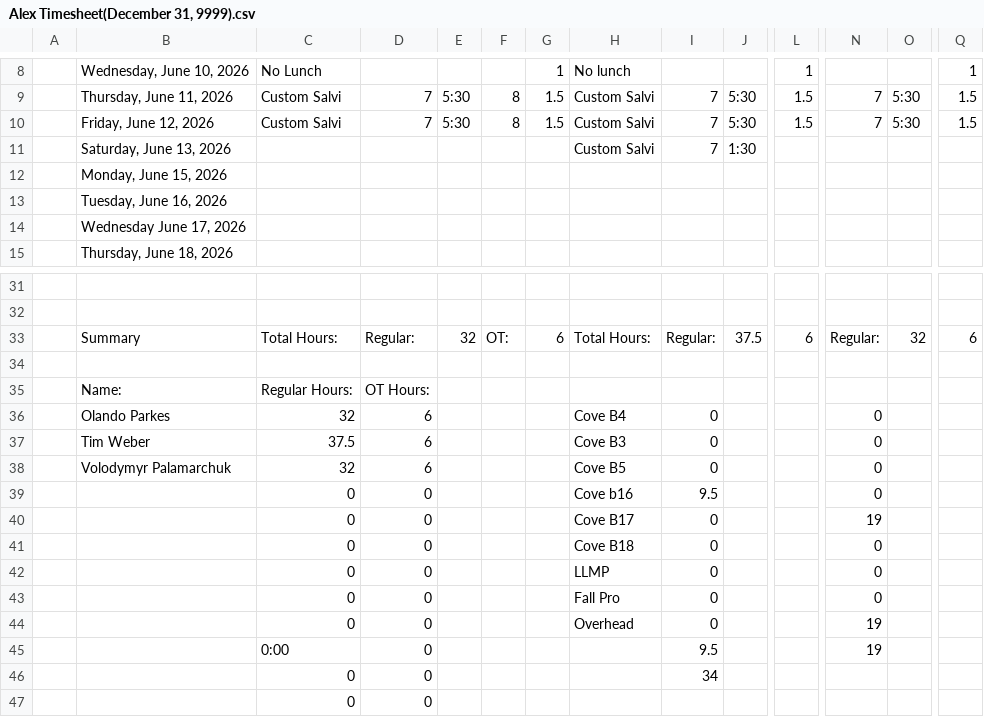
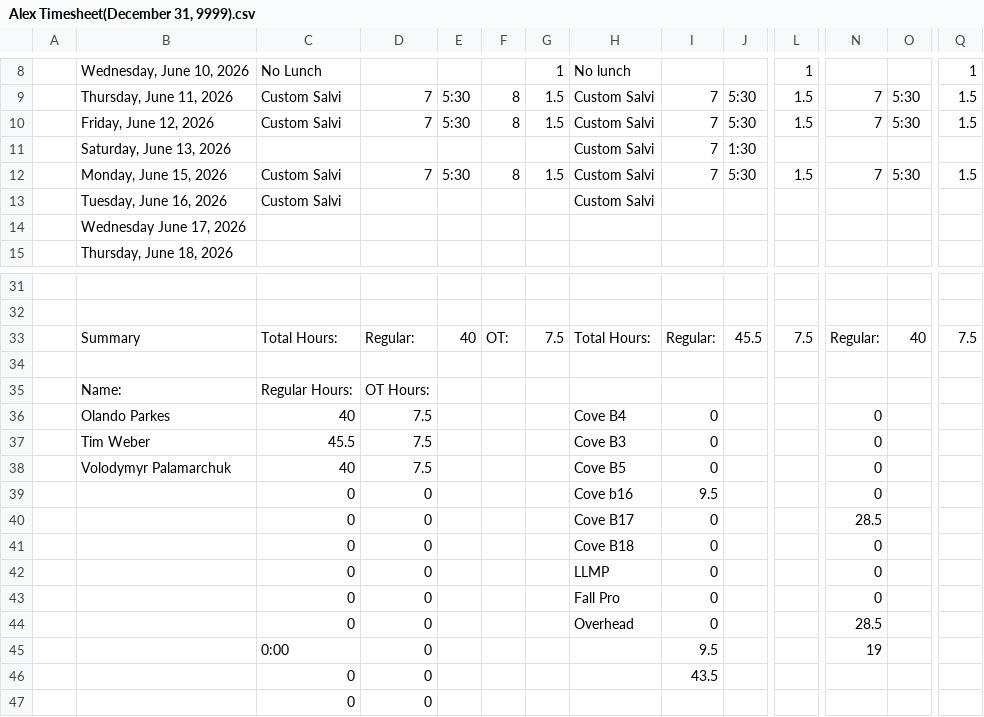
Before and after one commit to lyndon-weber-LLC/headcount-dashboard, a CSV file: data/live/Alex Timesheet(December 31, 9999).csv, drawn as a sheet; only a part is shown, gaps mark what is left out; removed rows and columns are numbered as before the commit, all else as after; rows hold the shown columns only; the diff names each change by its address in the sheet, - before the commit and + after, or states it on an @@ line.

```diff
--- a/data/live/Alex Timesheet(December 31, 9999).csv
+++ b/data/live/Alex Timesheet(December 31, 9999).csv
-row 12:  | Monday, June 15, 2026
-row 13:  | Tuesday, June 16, 2026
+row 12:  | Monday, June 15, 2026 | Custom Salvi | 7 | 5:30 | 8 | 1.5 | Custom Salvi | 7 | 5:30 | 1.5 | 7 | 5:30 | 1.5
+row 13:  | Tuesday, June 16, 2026 | Custom Salvi |  |  |  |  | Custom Salvi
-E33: 32
+E33: 40
-G33: 6
+G33: 7.5
-J33: 37.5
+J33: 45.5
-L33: 6
+L33: 7.5
-O33: 32
+O33: 40
-Q33: 6
+Q33: 7.5
-C36: 32
+C36: 40
-D36:D38: 6
+D36:D38: 7.5
-C37: 37.5
+C37: 45.5
-C38: 32
+C38: 40
-N40: 19
+N40: 28.5
-N44: 19
+N44: 28.5
-I46: 34
+I46: 43.5
```
Also changed, not shown: data/live/Alex Weber - Subs Timesheet(December 31, 9999).csv, data/live/Carlisle Timesheet(December 31, 9999).csv, 10 other files.
